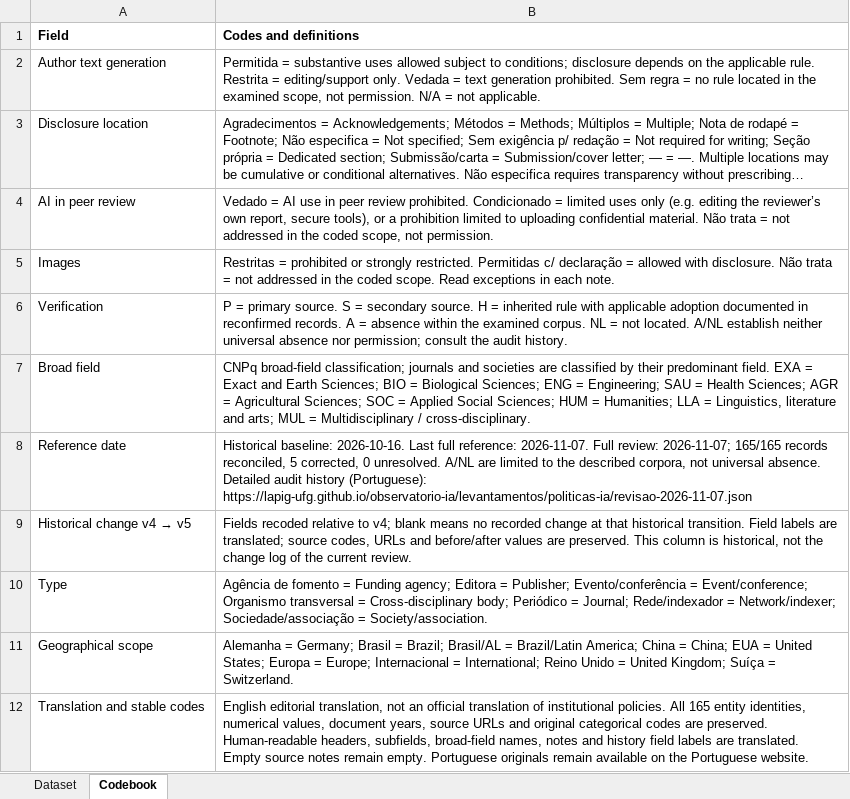
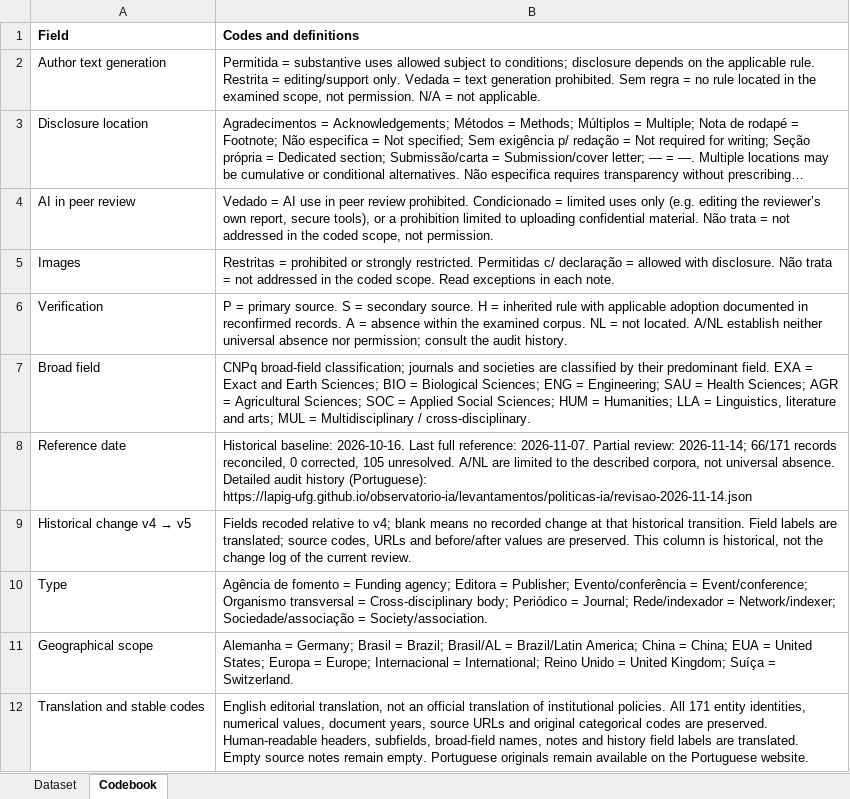
Before and after one commit to lapig-ufg/observatorio-ia, an Excel workbook: public/levantamentos/politicas-ia/base-politicas-ia-2026-10-en.xlsx, sheet Codebook, drawn as a sheet; long unchanged cells end in …; values as stored, in another font and other column widths than the file's, no borders; the diff names each change by its address in the sheet, - before the commit and + after, or states it on an @@ line.

```diff
--- a/public/levantamentos/politicas-ia/base-politicas-ia-2026-10-en.xlsx (sheet Codebook)
+++ b/public/levantamentos/politicas-ia/base-politicas-ia-2026-10-en.xlsx (sheet Codebook)
-B8 (Codes and definitions): …reference: 2026-11-07. Full review: 2026-11-07; 165/165 records reconciled, 5 corrected, 0 unresolved. A/NL are limited to the described corpora, not universal absence. Detailed audit history (Portuguese): https://lapig-ufg.github.io/observatorio-ia/levantamentos/politicas-ia/revisao-2026-11-07.json
+B8 (Codes and definitions): …reference: 2026-11-07. Partial review: 2026-11-14; 66/171 records reconciled, 0 corrected, 105 unresolved. A/NL are limited to the described corpora, not universal absence. Detailed audit history (Portuguese): https://lapig-ufg.github.io/observatorio-ia/levantamentos/politicas-ia/revisao-2026-11-14.json
-B12 (Codes and definitions): …policies. All 165 entity identities,…
+B12 (Codes and definitions): …policies. All 171 entity identities,…
```
Also changed, not shown: sheet Dataset, public/levantamentos/politicas-ia/base-politicas-ia-2026-10.xlsx, 9 other files.
